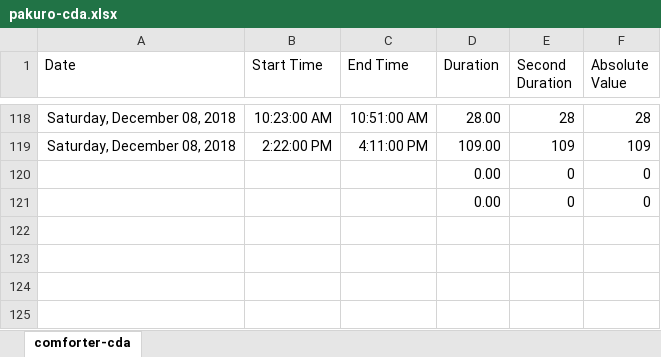
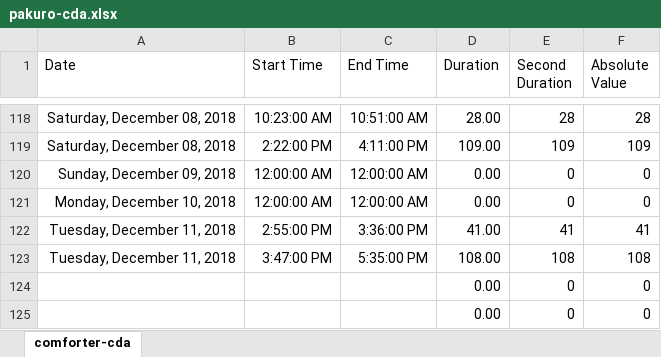
Before and after one commit to ArthurEzenwanne/power-supply, an Excel workbook: pakuro/pakuro-cda.xlsx, sheet comforter-cda, drawn as a sheet; only a part is shown, gaps mark what is left out; values as stored, in another font and other column widths than the file's, no borders; table styles not drawn; the diff names each change by its address in the sheet, - before the commit and + after, or states it on an @@ line.

Commit message:
Add daily power records

```diff
--- a/pakuro/pakuro-cda.xlsx (sheet comforter-cda)
+++ b/pakuro/pakuro-cda.xlsx (sheet comforter-cda)
+row 120: Sunday, December 09, 2018 | 12:00:00 AM | 12:00:00 AM | 0.00 | 0 | 0
+row 121: Monday, December 10, 2018 | 12:00:00 AM | 12:00:00 AM | 0.00 | 0 | 0
+row 122: Tuesday, December 11, 2018 | 2:55:00 PM | 3:36:00 PM | 41.00 | 41 | 41
+row 123: Tuesday, December 11, 2018 | 3:47:00 PM | 5:35:00 PM | 108.00 | 108 | 108
```
